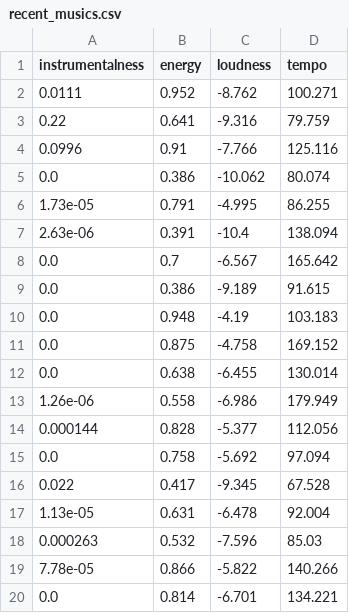
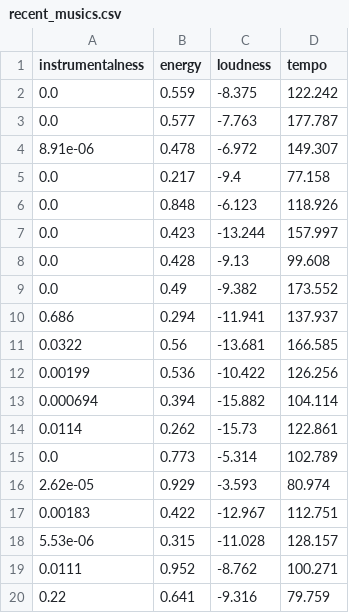
Before and after one commit to mrivaldojr/recomendaplays, a CSV file: recent_musics.csv, drawn as a sheet; only a part is shown; the shorter side is filled out with more unchanged rows; the diff covers the shown part only; the diff names each change by its address in the sheet, - before the commit and + after, or states it on an @@ line.

Commit message:
Adicionando dataset grande e aplicação de kmeans nos datasets

```diff
--- a/recent_musics.csv
+++ b/recent_musics.csv
+row 2: 0.0 | 0.559 | -8.375 | 122.242
+row 3: 0.0 | 0.577 | -7.763 | 177.787
+row 4: 8.91e-06 | 0.478 | -6.972 | 149.307
+row 5: 0.0 | 0.217 | -9.4 | 77.158
+row 6: 0.0 | 0.848 | -6.123 | 118.926
+row 7: 0.0 | 0.423 | -13.244 | 157.997
+row 8: 0.0 | 0.428 | -9.13 | 99.608
+row 9: 0.0 | 0.49 | -9.382 | 173.552
+row 10: 0.686 | 0.294 | -11.941 | 137.937
+row 11: 0.0322 | 0.56 | -13.681 | 166.585
+row 12: 0.00199 | 0.536 | -10.422 | 126.256
+row 13: 0.000694 | 0.394 | -15.882 | 104.114
+row 14: 0.0114 | 0.262 | -15.73 | 122.861
+row 15: 0.0 | 0.773 | -5.314 | 102.789
+row 16: 2.62e-05 | 0.929 | -3.593 | 80.974
+row 17: 0.00183 | 0.422 | -12.967 | 112.751
+row 18: 5.53e-06 | 0.315 | -11.028 | 128.157
```
Also changed, not shown: 9 removed rows elsewhere in this file, playlist.csv, playlist_info.csv, 5 other files.
